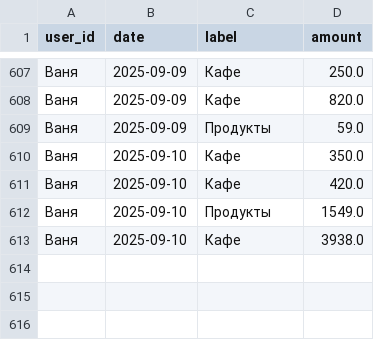
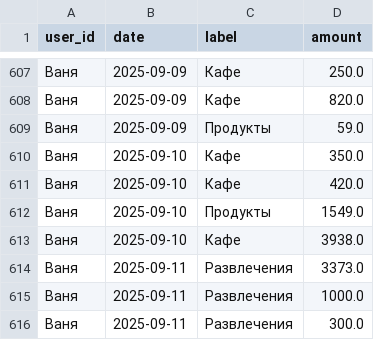
Before and after one commit to v0r0bi0v/Spending-Statistics, a CSV file: expenses.csv, drawn as a sheet; only a part is shown, gaps mark what is left out.

Commit message:
SPENDING AUTOCOMMIT 2025-09-10 23:02:13 UTC

```diff
--- a/expenses.csv
+++ b/expenses.csv
@@ -613 +613,4 @@ user_id,date,label,amount
 Ваня,2025-09-10,Кафе,3938.0
+Ваня,2025-09-11,Развлечения,3373.0
+Ваня,2025-09-11,Развлечения,1000.0
+Ваня,2025-09-11,Развлечения,300.0
```
